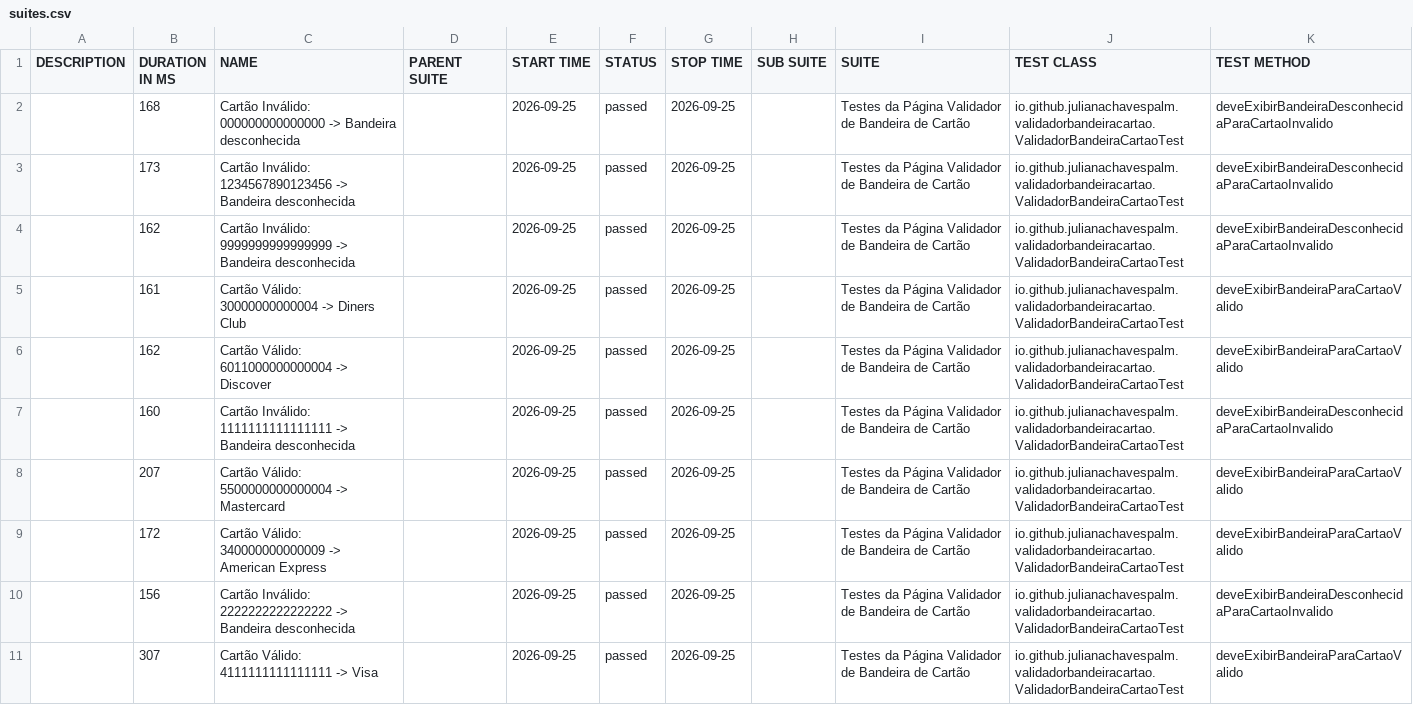
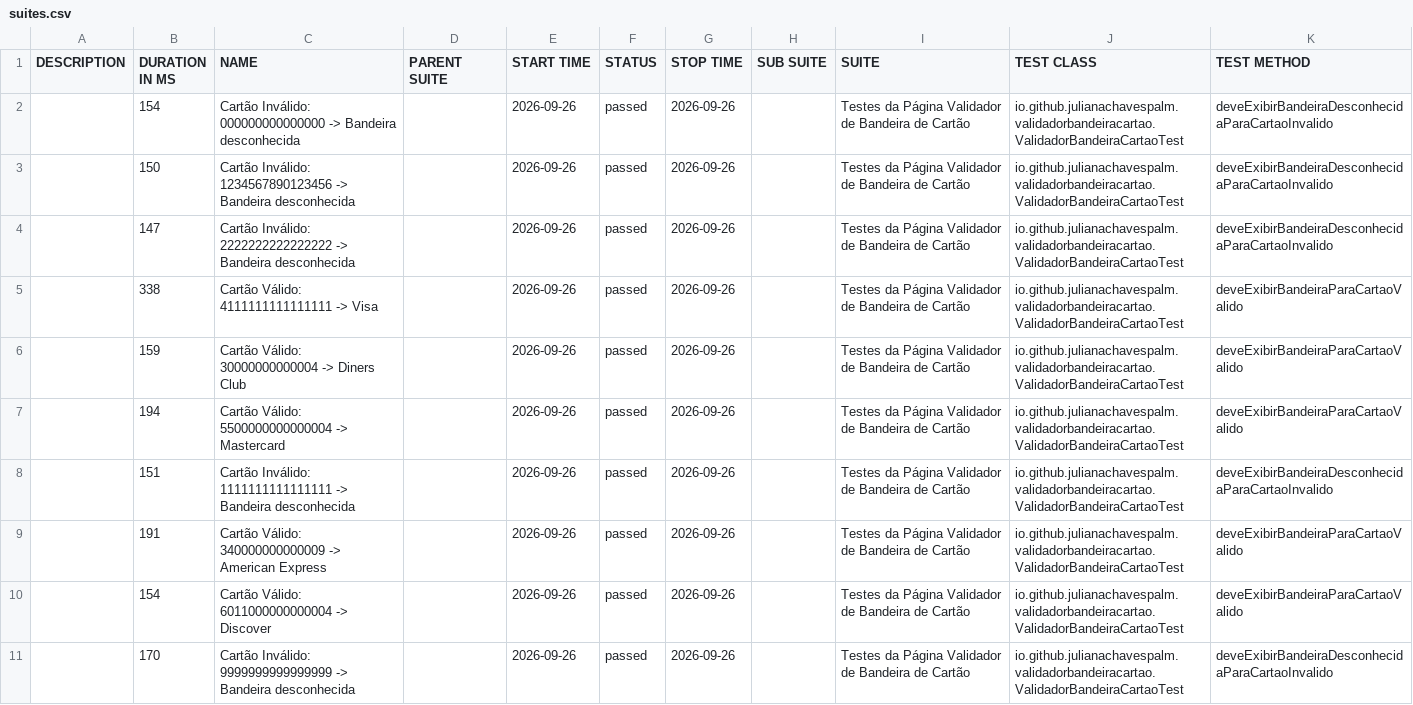
Before and after one commit to julianachavespalm/validadorbandeiracartao, a CSV file: data/suites.csv, drawn as a sheet.

```diff
--- a/data/suites.csv
+++ b/data/suites.csv
@@ -1,11 +1,11 @@
 "DESCRIPTION","DURATION IN MS","NAME","PARENT SUITE","START TIME","STATUS","STOP TIME","SUB SUITE","SUITE","TEST CLASS","TEST METHOD"
-"","168","Cartão Inválido: 000000000000000 -> Bandeira desconhecida","","2026-09-25","passed","2026-09-25","","Testes da Página Validador de Bandeira de Cartão","io.github.julianachavespalm.validadorbandeiracartao.ValidadorBandeiraCartaoTest","deveExibirBandeiraDesconhecidaParaCartaoInvalido"
-"","173","Cartão Inválido: 1234567890123456 -> Bandeira desconhecida","","2026-09-25","passed","2026-09-25","","Testes da Página Validador de Bandeira de Cartão","io.github.julianachavespalm.validadorbandeiracartao.ValidadorBandeiraCartaoTest","deveExibirBandeiraDesconhecidaParaCartaoInvalido"
-"","162","Cartão Inválido: 9999999999999999 -> Bandeira desconhecida","","2026-09-25","passed","2026-09-25","","Testes da Página Validador de Bandeira de Cartão","io.github.julianachavespalm.validadorbandeiracartao.ValidadorBandeiraCartaoTest","deveExibirBandeiraDesconhecidaParaCartaoInvalido"
-"","161","Cartão Válido: 30000000000004 -> Diners Club","","2026-09-25","passed","2026-09-25","","Testes da Página Validador de Bandeira de Cartão","io.github.julianachavespalm.validadorbandeiracartao.ValidadorBandeiraCartaoTest","deveExibirBandeiraParaCartaoValido"
-"","162","Cartão Válido: 6011000000000004 -> Discover","","2026-09-25","passed","2026-09-25","","Testes da Página Validador de Bandeira de Cartão","io.github.julianachavespalm.validadorbandeiracartao.ValidadorBandeiraCartaoTest","deveExibirBandeiraParaCartaoValido"
-"","160","Cartão Inválido: 1111111111111111 -> Bandeira desconhecida","","2026-09-25","passed","2026-09-25","","Testes da Página Validador de Bandeira de Cartão","io.github.julianachavespalm.validadorbandeiracartao.ValidadorBandeiraCartaoTest","deveExibirBandeiraDesconhecidaParaCartaoInvalido"
-"","207","Cartão Válido: 5500000000000004 -> Mastercard","","2026-09-25","passed","2026-09-25","","Testes da Página Validador de Bandeira de Cartão","io.github.julianachavespalm.validadorbandeiracartao.ValidadorBandeiraCartaoTest","deveExibirBandeiraParaCartaoValido"
-"","172","Cartão Válido: 340000000000009 -> American Express","","2026-09-25","passed","2026-09-25","","Testes da Página Validador de Bandeira de Cartão","io.github.julianachavespalm.validadorbandeiracartao.ValidadorBandeiraCartaoTest","deveExibirBandeiraParaCartaoValido"
-"","156","Cartão Inválido: 2222222222222222 -> Bandeira desconhecida","","2026-09-25","passed","2026-09-25","","Testes da Página Validador de Bandeira de Cartão","io.github.julianachavespalm.validadorbandeiracartao.ValidadorBandeiraCartaoTest","deveExibirBandeiraDesconhecidaParaCartaoInvalido"
-"","307","Cartão Válido: 4111111111111111 -> Visa","","2026-09-25","passed","2026-09-25","","Testes da Página Validador de Bandeira de Cartão","io.github.julianachavespalm.validadorbandeiracartao.ValidadorBandeiraCartaoTest","deveExibirBandeiraParaCartaoValido"
+"","154","Cartão Inválido: 000000000000000 -> Bandeira desconhecida","","2026-09-26","passed","2026-09-26","","Testes da Página Validador de Bandeira de Cartão","io.github.julianachavespalm.validadorbandeiracartao.ValidadorBandeiraCartaoTest","deveExibirBandeiraDesconhecidaParaCartaoInvalido"
+"","150","Cartão Inválido: 1234567890123456 -> Bandeira desconhecida","","2026-09-26","passed","2026-09-26","","Testes da Página Validador de Bandeira de Cartão","io.github.julianachavespalm.validadorbandeiracartao.ValidadorBandeiraCartaoTest","deveExibirBandeiraDesconhecidaParaCartaoInvalido"
+"","147","Cartão Inválido: 2222222222222222 -> Bandeira desconhecida","","2026-09-26","passed","2026-09-26","","Testes da Página Validador de Bandeira de Cartão","io.github.julianachavespalm.validadorbandeiracartao.ValidadorBandeiraCartaoTest","deveExibirBandeiraDesconhecidaParaCartaoInvalido"
+"","338","Cartão Válido: 4111111111111111 -> Visa","","2026-09-26","passed","2026-09-26","","Testes da Página Validador de Bandeira de Cartão","io.github.julianachavespalm.validadorbandeiracartao.ValidadorBandeiraCartaoTest","deveExibirBandeiraParaCartaoValido"
+"","159","Cartão Válido: 30000000000004 -> Diners Club","","2026-09-26","passed","2026-09-26","","Testes da Página Validador de Bandeira de Cartão","io.github.julianachavespalm.validadorbandeiracartao.ValidadorBandeiraCartaoTest","deveExibirBandeiraParaCartaoValido"
+"","194","Cartão Válido: 5500000000000004 -> Mastercard","","2026-09-26","passed","2026-09-26","","Testes da Página Validador de Bandeira de Cartão","io.github.julianachavespalm.validadorbandeiracartao.ValidadorBandeiraCartaoTest","deveExibirBandeiraParaCartaoValido"
+"","151","Cartão Inválido: 1111111111111111 -> Bandeira desconhecida","","2026-09-26","passed","2026-09-26","","Testes da Página Validador de Bandeira de Cartão","io.github.julianachavespalm.validadorbandeiracartao.ValidadorBandeiraCartaoTest","deveExibirBandeiraDesconhecidaParaCartaoInvalido"
+"","191","Cartão Válido: 340000000000009 -> American Express","","2026-09-26","passed","2026-09-26","","Testes da Página Validador de Bandeira de Cartão","io.github.julianachavespalm.validadorbandeiracartao.ValidadorBandeiraCartaoTest","deveExibirBandeiraParaCartaoValido"
+"","154","Cartão Válido: 6011000000000004 -> Discover","","2026-09-26","passed","2026-09-26","","Testes da Página Validador de Bandeira de Cartão","io.github.julianachavespalm.validadorbandeiracartao.ValidadorBandeiraCartaoTest","deveExibirBandeiraParaCartaoValido"
+"","170","Cartão Inválido: 9999999999999999 -> Bandeira desconhecida","","2026-09-26","passed","2026-09-26","","Testes da Página Validador de Bandeira de Cartão","io.github.julianachavespalm.validadorbandeiracartao.ValidadorBandeiraCartaoTest","deveExibirBandeiraDesconhecidaParaCartaoInvalido"
```
Also changed, not shown: 41 other files.
